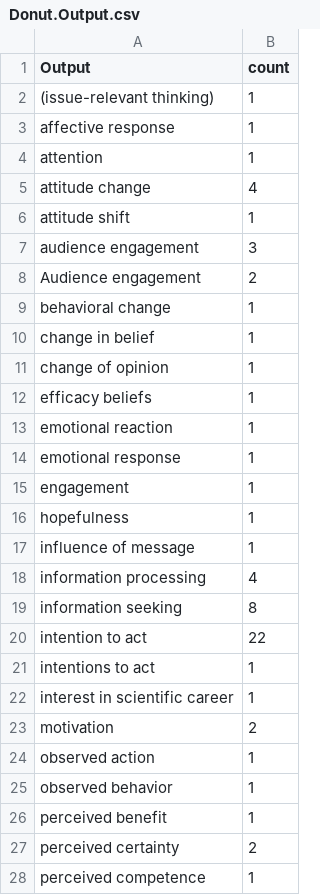
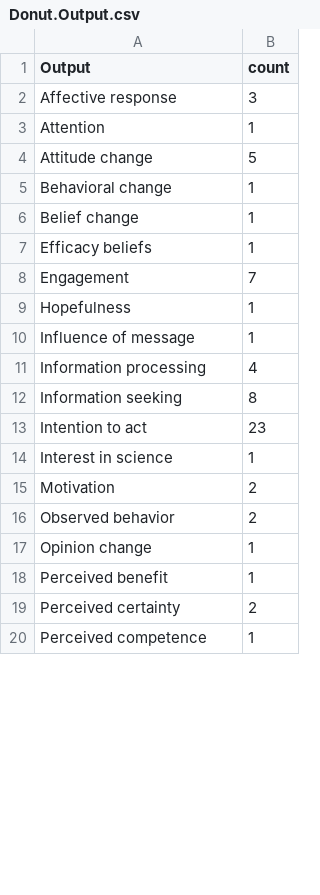
Before and after one commit to MarkWCarstensen/SciCom, a CSV file: Donut.Output.csv, drawn as a sheet; only a part is shown; the diff covers the shown part only.

```diff
--- a/Donut.Output.csv
+++ b/Donut.Output.csv
@@ -1,28 +1,20 @@
 "Output","count"
-"(issue-relevant thinking)",1
-"affective response",1
-"attention",1
-"attitude change",4
-"attitude shift",1
-"audience engagement",3
-"Audience engagement",2
-"behavioral change",1
-"change in belief",1
-"change of opinion",1
-"efficacy beliefs",1
-"emotional reaction",1
-"emotional response",1
-"engagement",1
-"hopefulness",1
-"influence of message",1
-"information processing",4
-"information seeking",8
-"intention to act",22
-"intentions to act",1
-"interest in scientific career",1
-"motivation",2
-"observed action",1
-"observed behavior",1
-"perceived benefit",1
-"perceived certainty",2
-"perceived competence",1
+"Affective response",3
+"Attention",1
+"Attitude change",5
+"Behavioral change",1
+"Belief change",1
+"Efficacy beliefs",1
+"Engagement",7
+"Hopefulness",1
+"Influence of message",1
+"Information processing",4
+"Information seeking",8
+"Intention to act",23
+"Interest in science",1
+"Motivation",2
+"Observed behavior",2
+"Opinion change",1
+"Perceived benefit",1
+"Perceived certainty",2
+"Perceived competence",1
```
Also changed, not shown: 8 removed rows and 23 edited cells elsewhere in this file, Donut.Emotion.csv, Donut.Stimulus.csv, 3 other files.
